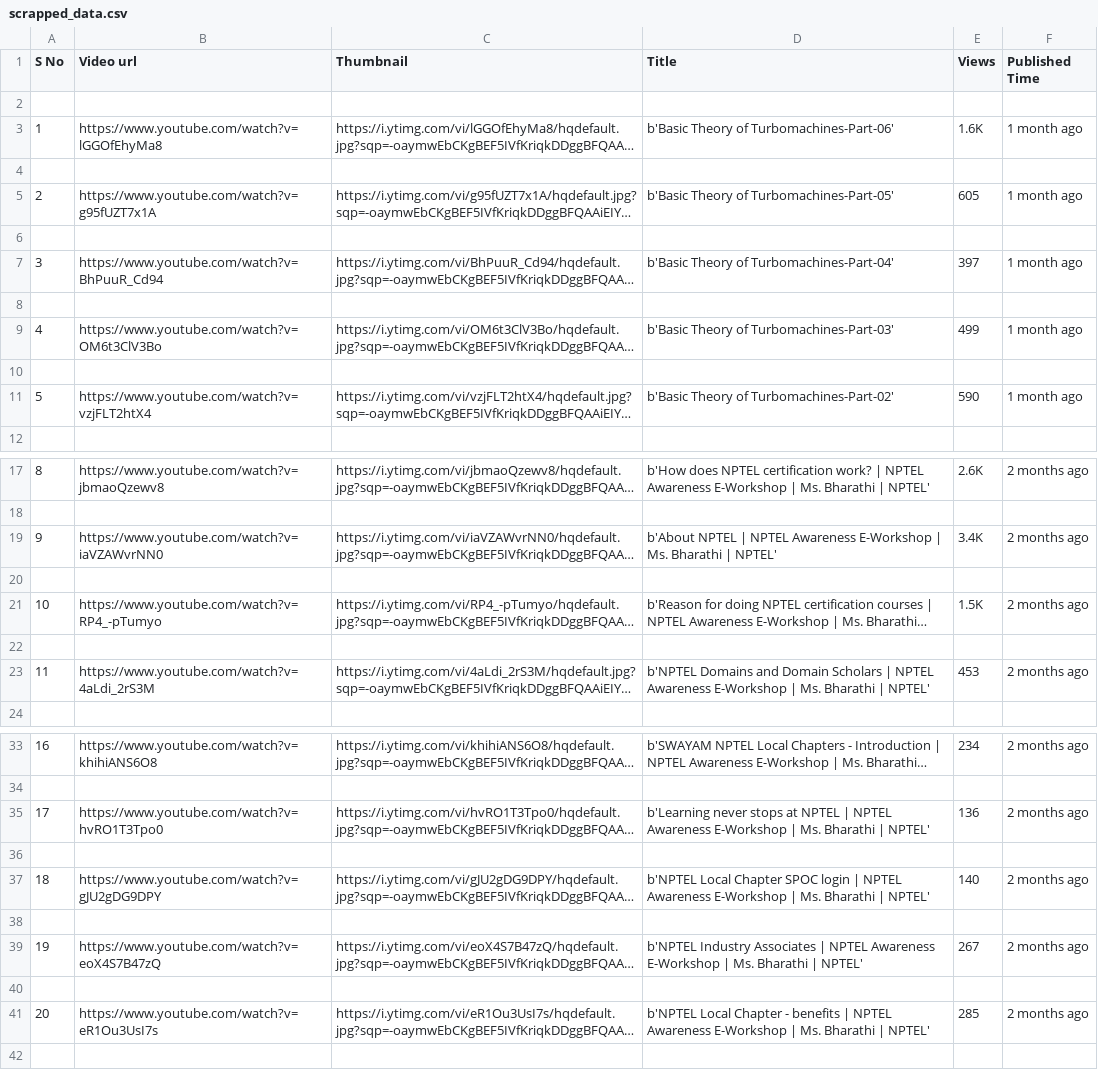
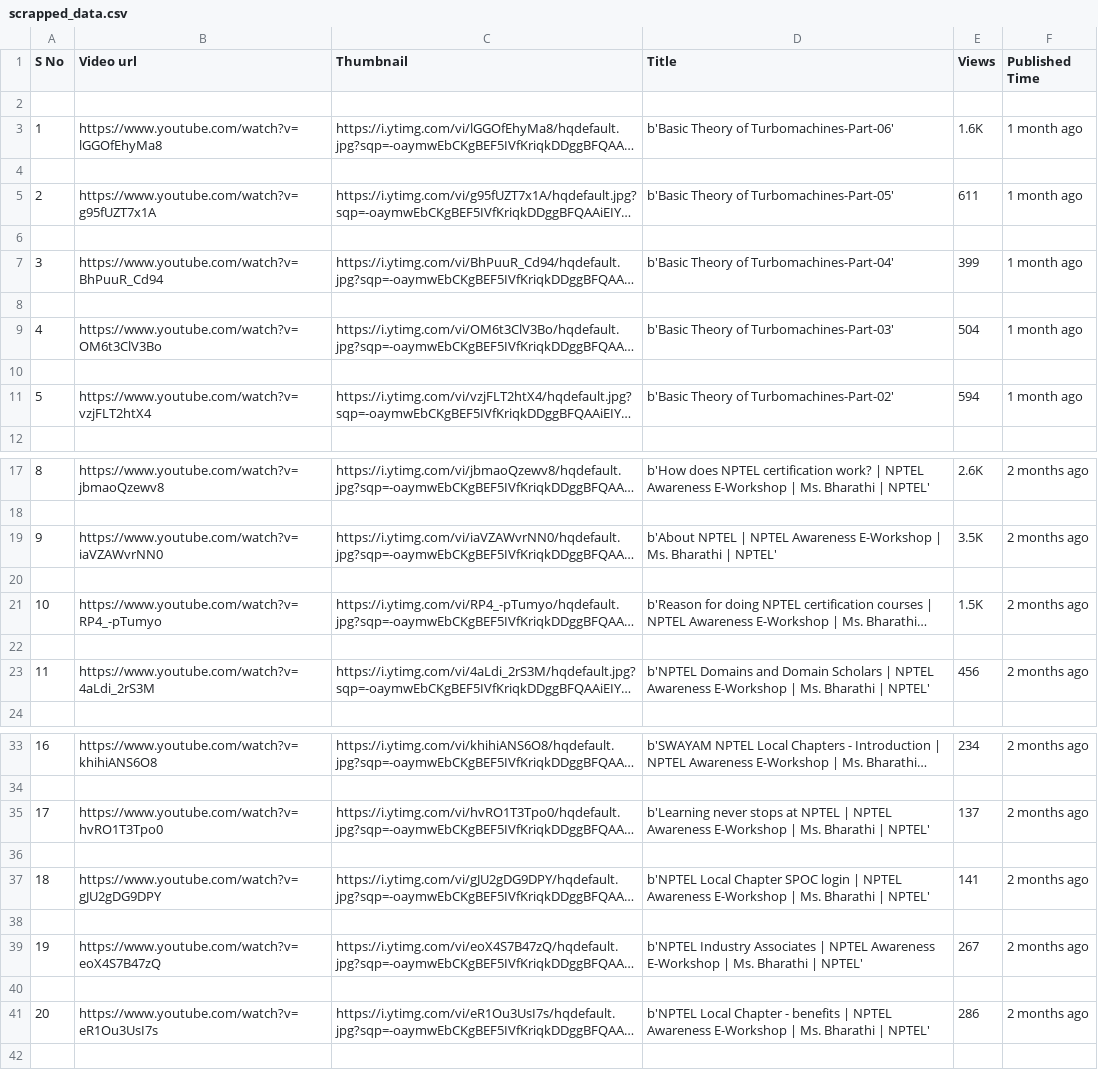
Before and after one commit to Sufiyan999/YOUTUBE-IMAGE-SCRAPPER-PROJECT, a CSV file: scrapped_data.csv, drawn as a sheet; only a part is shown, gaps mark what is left out; long unchanged cells end in …; the diff covers the shown part only; the diff names each change by its address in the sheet, - before the commit and + after, or states it on an @@ line.

```diff
--- a/scrapped_data.csv
+++ b/scrapped_data.csv
-E5 (Views): 605
+E5 (Views): 611
-E7 (Views): 397
+E7 (Views): 399
-E9 (Views): 499
+E9 (Views): 504
-E11 (Views): 590
+E11 (Views): 594
-E19 (Views): 3.4K
+E19 (Views): 3.5K
-E23 (Views): 453
+E23 (Views): 456
-E35 (Views): 136
+E35 (Views): 137
-E37 (Views): 140
+E37 (Views): 141
-E41 (Views): 285
+E41 (Views): 286
```
Also changed, not shown: 3 edited cells elsewhere in this file, 6 other files.
